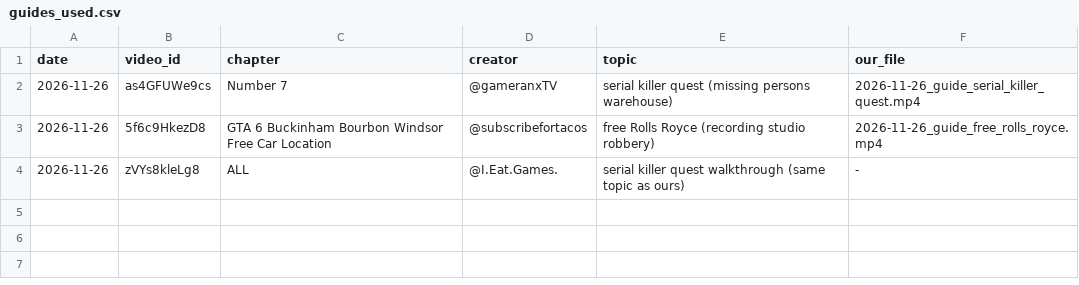
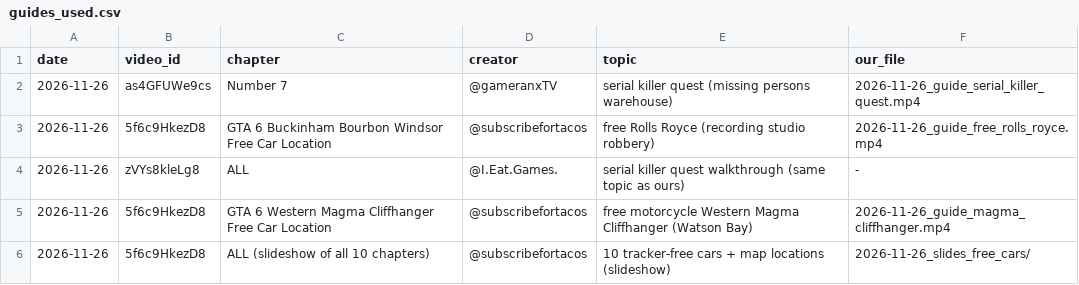
Before and after one commit to 73Cosmin/gta6channel, a CSV file: media/guides_used.csv, drawn as a sheet; the diff names each change by its address in the sheet, - before the commit and + after, or states it on an @@ line.

```diff
--- a/media/guides_used.csv
+++ b/media/guides_used.csv
+row 5: 2026-11-26 | 5f6c9HkezD8 | GTA 6 Western Magma Cliffhanger Free Car Location | @subscribefortacos | free motorcycle Western Magma Cliffhanger (Watson Bay) | 2026-11-26_guide_magma_cliffhanger.mp4
+row 6: 2026-11-26 | 5f6c9HkezD8 | ALL (slideshow of all 10 chapters) | @subscribefortacos | 10 tracker-free cars + map locations (slideshow) | 2026-11-26_slides_free_cars/
```
Also changed, not shown: 16 other files.
